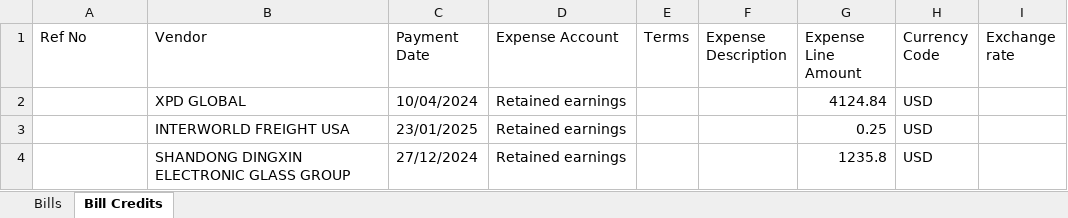
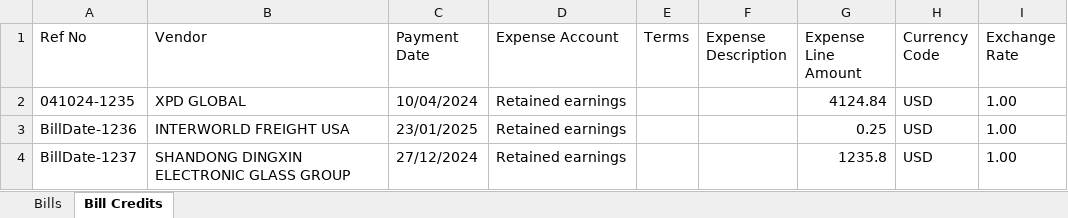
Before and after one commit to sanjay2449/MMCConvert, an Excel workbook: server/data/openap/modifiedOpenap.xlsx, sheet Bill Credits, drawn as a sheet; values as stored, in another font and other column widths than the file's, no borders; the diff names each change by its address in the sheet, - before the commit and + after, or states it on an @@ line.

```diff
--- a/server/data/openap/modifiedOpenap.xlsx (sheet Bill Credits)
+++ b/server/data/openap/modifiedOpenap.xlsx (sheet Bill Credits)
-I1: Exchange rate
+I1: Exchange Rate
-A2 (Ref No): (empty)
+A2 (Ref No): 041024-1235
-I2:I4 (Exchange Rate): (empty)
+I2:I4 (Exchange Rate): 1.00
-A3 (Ref No): (empty)
+A3 (Ref No): BillDate-1236
-A4 (Ref No): (empty)
+A4 (Ref No): BillDate-1237
```
Also changed, not shown: sheet Bills, 3 other files.
